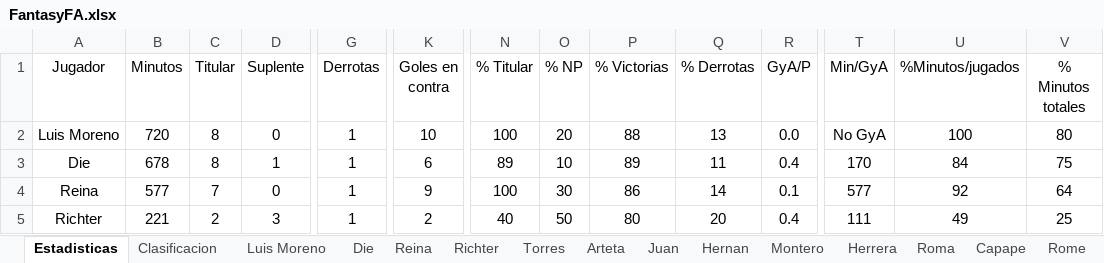
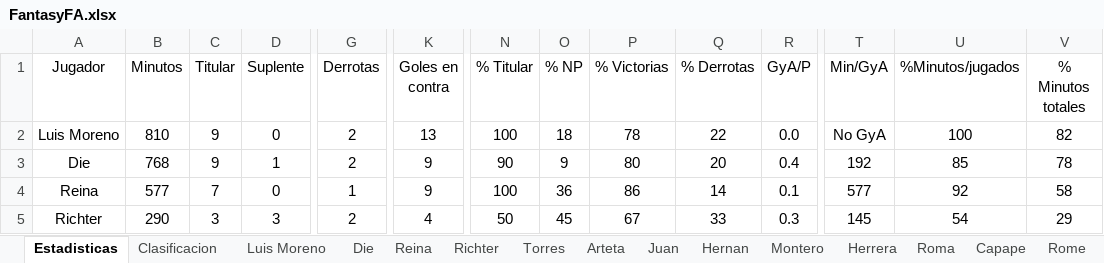
Before and after one commit to Gonzalo-Die/Excel-fantasy, an Excel workbook: FantasyFA.xlsx, sheet Estadisticas, drawn as a sheet; only a part is shown, gaps mark what is left out; values as stored, in another font and other column widths than the file's, no borders; charts and pictures not drawn; the diff covers the shown part only; the diff names each change by its address in the sheet, - before the commit and + after, or states it on an @@ line.

```diff
--- a/FantasyFA.xlsx (sheet Estadisticas)
+++ b/FantasyFA.xlsx (sheet Estadisticas)
-B2 (Minutos): 720
+B2 (Minutos): 810
-C2:C3 (Titular): 8
+C2:C3 (Titular): 9
-G2:G3 (Derrotas): 1
+G2:G3 (Derrotas): 2
-K2 (Goles en contra): 10
+K2 (Goles en contra): 13
-O2 (% NP): 20
+O2 (% NP): 18
-P2 (% Victorias): 88
+P2 (% Victorias): 78
-Q2 (% Derrotas): 13
+Q2 (% Derrotas): 22
-V2 (% Minutos totales): 80
+V2 (% Minutos totales): 82
-B3 (Minutos): 678
+B3 (Minutos): 768
-K3 (Goles en contra): 6
+K3 (Goles en contra): 9
-N3 (% Titular): 89
+N3 (% Titular): 90
-O3 (% NP): 10
+O3 (% NP): 9
-P3 (% Victorias): 89
+P3 (% Victorias): 80
-Q3 (% Derrotas): 11
+Q3 (% Derrotas): 20
-T3 (Min/GyA): 170
+T3 (Min/GyA): 192
-U3 (%Minutos/jugados): 84
+U3 (%Minutos/jugados): 85
-V3 (% Minutos totales): 75
+V3 (% Minutos totales): 78
-O4 (% NP): 30
+O4 (% NP): 36
-V4 (% Minutos totales): 64
+V4 (% Minutos totales): 58
-B5 (Minutos): 221
+B5 (Minutos): 290
-C5 (Titular): 2
+C5 (Titular): 3
-G5 (Derrotas): 1
+G5 (Derrotas): 2
-K5 (Goles en contra): 2
+K5 (Goles en contra): 4
-N5 (% Titular): 40
+N5 (% Titular): 50
-O5 (% NP): 50
+O5 (% NP): 45
-P5 (% Victorias): 80
+P5 (% Victorias): 67
-Q5 (% Derrotas): 20
+Q5 (% Derrotas): 33
-R5 (GyA/P): 0.4
+R5 (GyA/P): 0.3
-T5 (Min/GyA): 111
+T5 (Min/GyA): 145
-U5 (%Minutos/jugados): 49
+U5 (%Minutos/jugados): 54
-V5 (% Minutos totales): 25
+V5 (% Minutos totales): 29
```
Also changed, not shown: 156 edited cells elsewhere in this sheet, sheet Clasificacion, sheet Hugo, sheet Rome, sheet Luis Moreno, sheet Alfonso, sheet Capape, 12 more sheets, charts or pictures.
